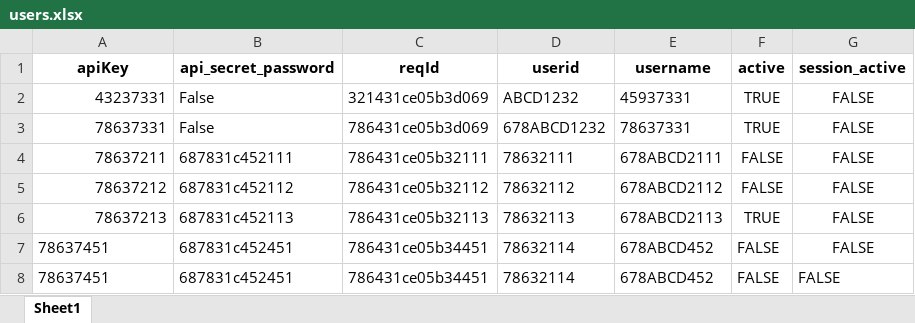
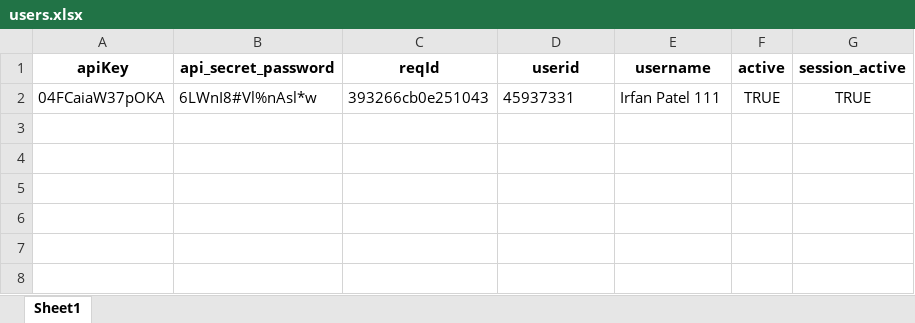
Before and after one commit to z4heer/Copy-Trade-Rel-Feb, an Excel workbook: backend/conf/users.xlsx, sheet Sheet1, drawn as a sheet; values as stored, in another font and other column widths than the file's, no borders; removed rows and columns are numbered as before the commit, all else as after; the diff names each change by its address in the sheet, - before the commit and + after, or states it on an @@ line.

Commit message:
User management operation codefixes

```diff
--- a/backend/conf/users.xlsx (sheet Sheet1)
+++ b/backend/conf/users.xlsx (sheet Sheet1)
-row 2: 43237331 | False | 321431ce05b3d069 | ABCD1232 | 45937331 | TRUE | FALSE
-row 3: 78637331 | False | 786431ce05b3d069 | 678ABCD1232 | 78637331 | TRUE | FALSE
-row 4: 78637211 | 687831c452111 | 786431ce05b32111 | 78632111 | 678ABCD2111 | FALSE | FALSE
-row 5: 78637212 | 687831c452112 | 786431ce05b32112 | 78632112 | 678ABCD2112 | FALSE | FALSE
-row 6: 78637213 | 687831c452113 | 786431ce05b32113 | 78632113 | 678ABCD2113 | TRUE | FALSE
-row 7: 78637451 | 687831c452451 | 786431ce05b34451 | 78632114 | 678ABCD452 | FALSE | FALSE
-row 8: 78637451 | 687831c452451 | 786431ce05b34451 | 78632114 | 678ABCD452 | FALSE | FALSE
+row 2: 04FCaiaW37pOKA | 6LWnI8#Vl%nAsl*w | 393266cb0e251043 | 45937331 | Irfan Patel 111 | TRUE | TRUE
```
Also changed, not shown: 6 other files.
